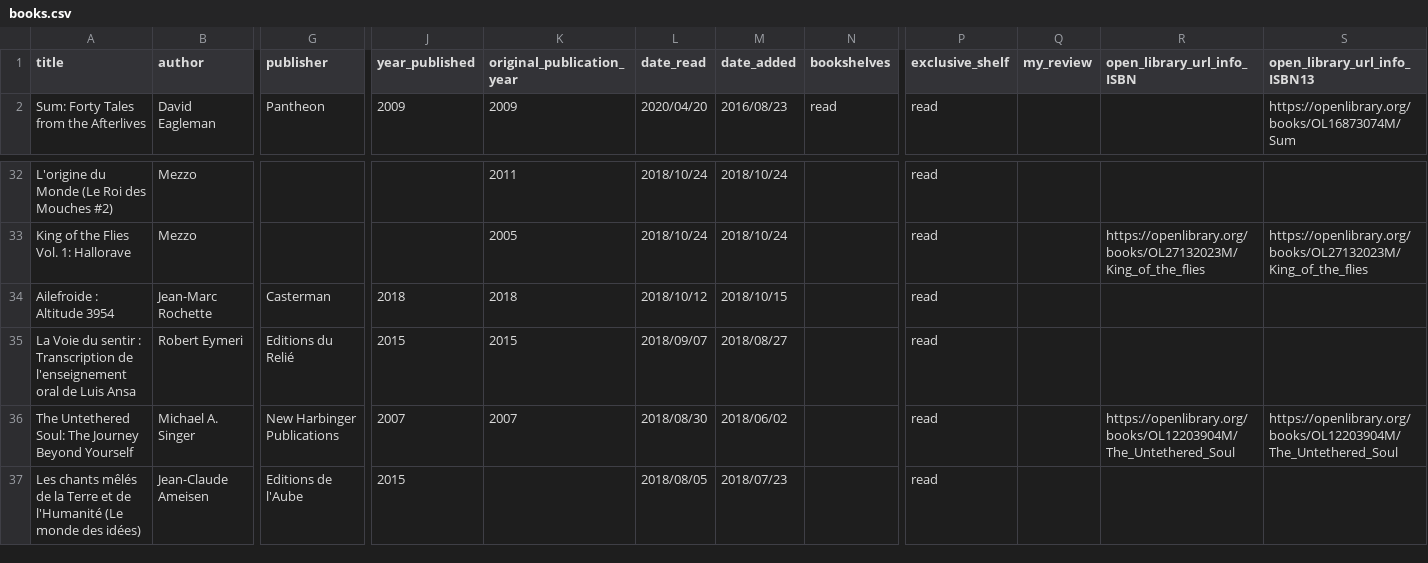
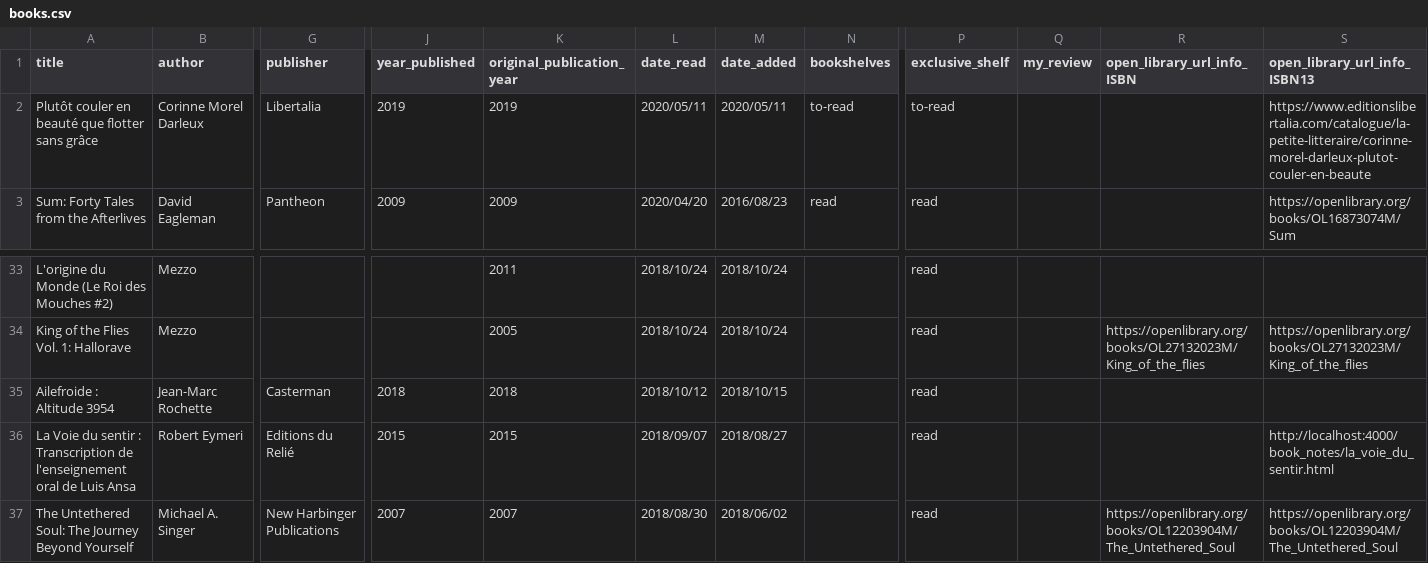
Before and after one commit to vidaruamarcosportugal/vidaruamarcosportugal.github.io, a CSV file: _data/books.csv, drawn as a sheet; only a part is shown, gaps mark what is left out; the shorter side is filled out with more unchanged rows; addresses are those after the commit; rows hold the shown columns only; the diff names each change by its address in the sheet, - before the commit and + after, or states it on an @@ line.

Commit message:
new books info (first book note page) and python / pandas update

```diff
--- a/_data/books.csv
+++ b/_data/books.csv
+row 2: Plutôt couler en beauté que flotter sans grâce | Corinne Morel Darleux | Libertalia | 2019 | 2019 | 2020/05/11 | 2020/05/11 | to-read | to-read |  |  | https://www.editionslibertalia.com/catalogue/la-petite-litteraire/corinne-morel-darleux-plutot-couler-en-beaute
-S36 (open_library_url_info_ISBN13): (empty)
+S36 (open_library_url_info_ISBN13): http://localhost:4000/book_notes/la_voie_du_sentir.html
```
Also changed, not shown: 1 other file.
